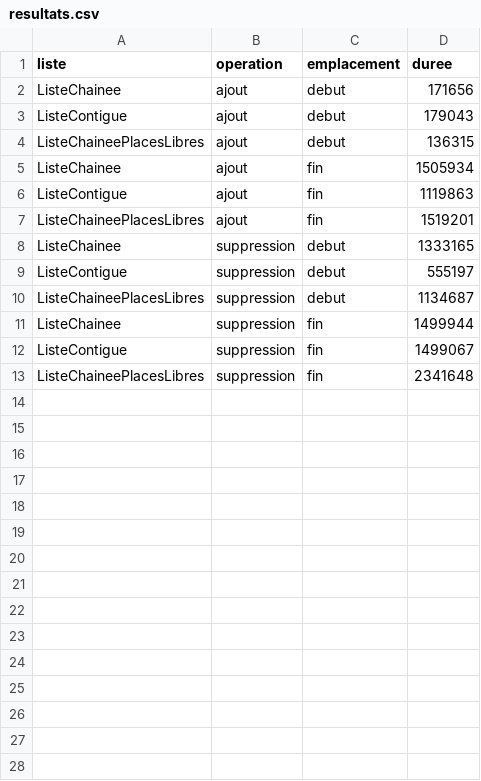
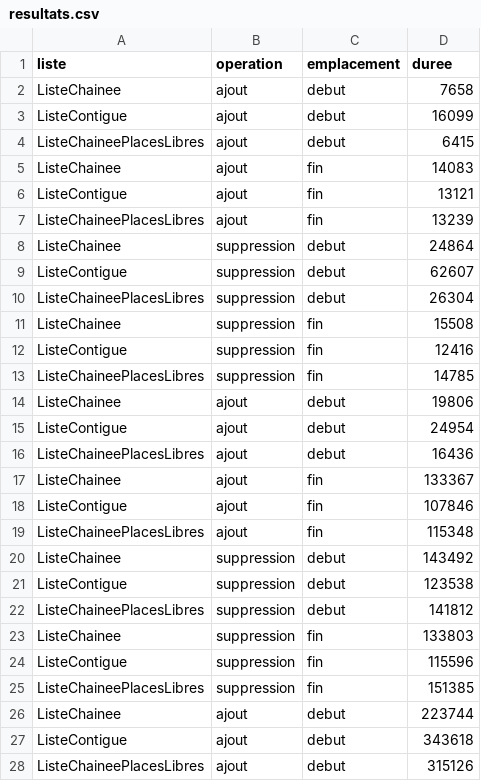
Before and after one commit to remi-choffat/S1-02, a CSV file: resultats.csv, drawn as a sheet; only a part is shown; the diff covers the shown part only.

```diff
--- a/resultats.csv
+++ b/resultats.csv
@@ -1,13 +1,28 @@
 liste;operation;emplacement;duree
-ListeChainee;ajout;debut;171656
-ListeContigue;ajout;debut;179043
-ListeChaineePlacesLibres;ajout;debut;136315
-ListeChainee;ajout;fin;1505934
-ListeContigue;ajout;fin;1119863
-ListeChaineePlacesLibres;ajout;fin;1519201
-ListeChainee;suppression;debut;1333165
-ListeContigue;suppression;debut;555197
-ListeChaineePlacesLibres;suppression;debut;1134687
-ListeChainee;suppression;fin;1499944
-ListeContigue;suppression;fin;1499067
-ListeChaineePlacesLibres;suppression;fin;2341648
+ListeChainee;ajout;debut;7658
+ListeContigue;ajout;debut;16099
+ListeChaineePlacesLibres;ajout;debut;6415
+ListeChainee;ajout;fin;14083
+ListeContigue;ajout;fin;13121
+ListeChaineePlacesLibres;ajout;fin;13239
+ListeChainee;suppression;debut;24864
+ListeContigue;suppression;debut;62607
+ListeChaineePlacesLibres;suppression;debut;26304
+ListeChainee;suppression;fin;15508
+ListeContigue;suppression;fin;12416
+ListeChaineePlacesLibres;suppression;fin;14785
+ListeChainee;ajout;debut;19806
+ListeContigue;ajout;debut;24954
+ListeChaineePlacesLibres;ajout;debut;16436
+ListeChainee;ajout;fin;133367
+ListeContigue;ajout;fin;107846
+ListeChaineePlacesLibres;ajout;fin;115348
+ListeChainee;suppression;debut;143492
+ListeContigue;suppression;debut;123538
+ListeChaineePlacesLibres;suppression;debut;141812
+ListeChainee;suppression;fin;133803
+ListeContigue;suppression;fin;115596
+ListeChaineePlacesLibres;suppression;fin;151385
+ListeChainee;ajout;debut;223744
+ListeContigue;ajout;debut;343618
+ListeChaineePlacesLibres;ajout;debut;315126
```
Also changed, not shown: 9 added rows elsewhere in this file, 1 other file.
